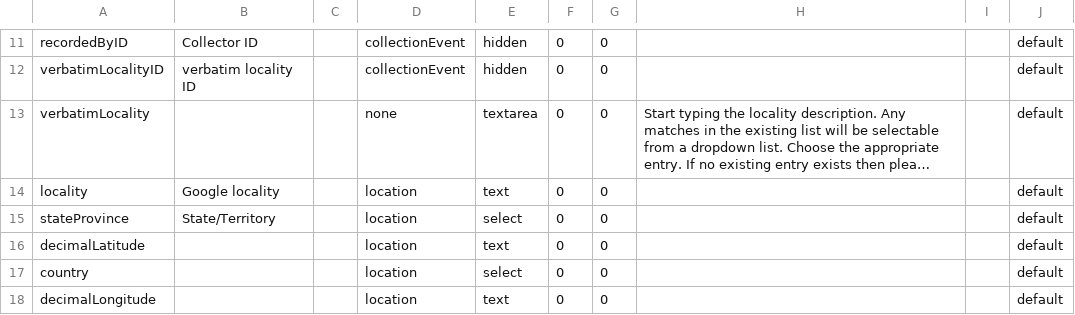
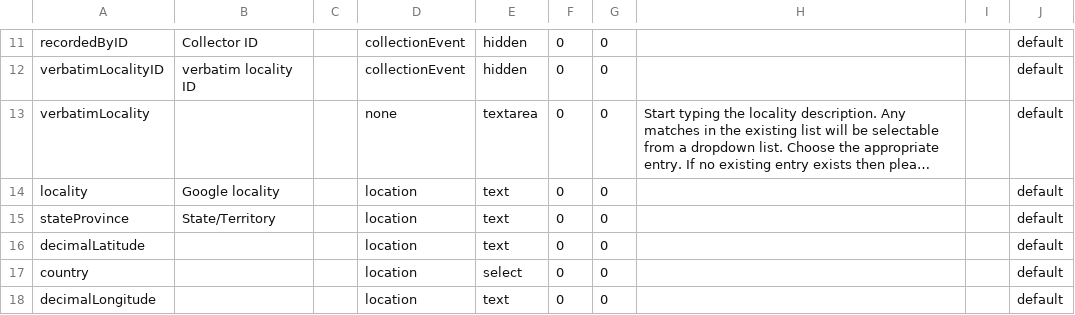
Before and after one commit to AtlasOfLivingAustralia/volunteer-portal, a CSV file: grails-app/conf/resources/genericLabelFields.csv, drawn as a sheet; only a part is shown, gaps mark what is left out; long unchanged cells end in …; the diff names each change by its address in the sheet, - before the commit and + after, or states it on an @@ line.

Commit message:
Minor bug fixes to new generic labels template
git-svn-id: http://ala-volunteer.googlecode.com/svn/trunk/volunteer-portal@444 0b7a649d-3ec8-f03e-b044-56c4ea68b8d3

```diff
--- a/grails-app/conf/resources/genericLabelFields.csv
+++ b/grails-app/conf/resources/genericLabelFields.csv
-E15: select
+E15: text
```
Also changed, not shown: 2 other files.
